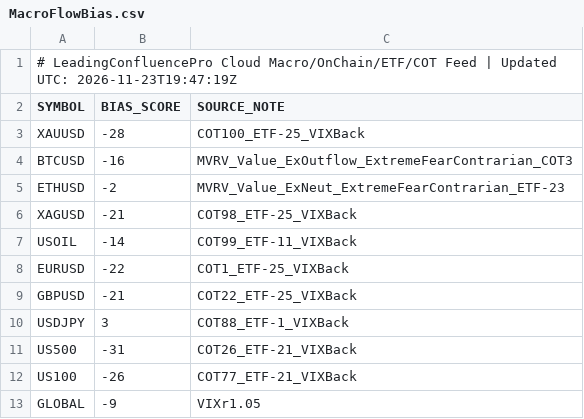
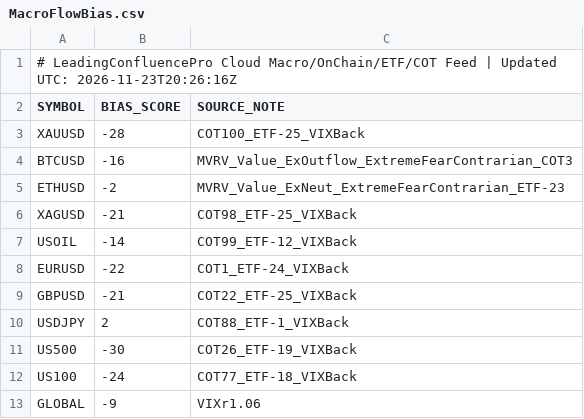
Before and after one commit to gamehotspot62/mt5-leading-confluence-cloud, a CSV file: data/MacroFlowBias.csv, drawn as a sheet.

```diff
--- a/data/MacroFlowBias.csv
+++ b/data/MacroFlowBias.csv
@@ -1,2 +1,2 @@
-# LeadingConfluencePro Cloud Macro/OnChain/ETF/COT Feed | Updated UTC: 2026-11-23T19:47:19Z
+# LeadingConfluencePro Cloud Macro/OnChain/ETF/COT Feed | Updated UTC: 2026-11-23T20:26:16Z
 SYMBOL,BIAS_SCORE,SOURCE_NOTE
@@ -6,8 +6,8 @@ ETHUSD,-2,MVRV_Value_ExNeut_ExtremeFearContrarian_ETF-23
 XAGUSD,-21,COT98_ETF-25_VIXBack
-USOIL,-14,COT99_ETF-11_VIXBack
-EURUSD,-22,COT1_ETF-25_VIXBack
+USOIL,-14,COT99_ETF-12_VIXBack
+EURUSD,-22,COT1_ETF-24_VIXBack
 GBPUSD,-21,COT22_ETF-25_VIXBack
-USDJPY,3,COT88_ETF-1_VIXBack
-US500,-31,COT26_ETF-21_VIXBack
-US100,-26,COT77_ETF-21_VIXBack
-GLOBAL,-9,VIXr1.05
+USDJPY,2,COT88_ETF-1_VIXBack
+US500,-30,COT26_ETF-19_VIXBack
+US100,-24,COT77_ETF-18_VIXBack
+GLOBAL,-9,VIXr1.06
```
Also changed, not shown: 4 other files.
